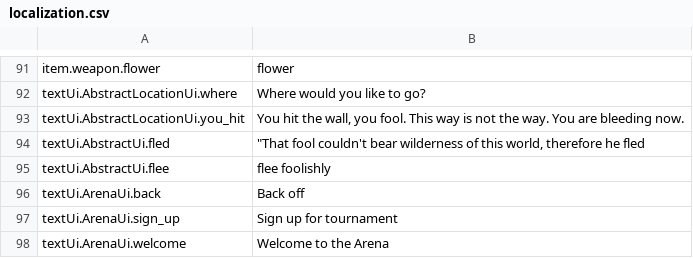
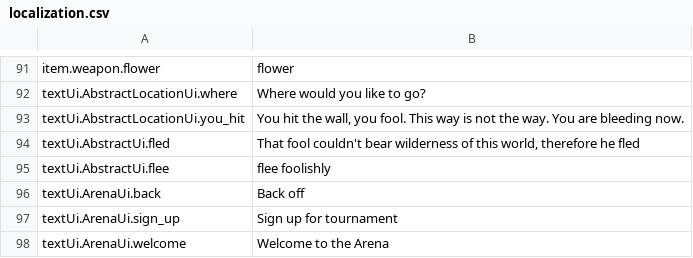
Before and after one commit to lancvslav/TheGame, a CSV file: TheBigGame/out/production/TheBigGame/localization/localization.csv, drawn as a sheet; only a part is shown, gaps mark what is left out.

```diff
--- a/TheBigGame/out/production/TheBigGame/localization/localization.csv
+++ b/TheBigGame/out/production/TheBigGame/localization/localization.csv
@@ -93,3 +93,3 @@ textUi.AbstractLocationUi.where;Where would you like to go?
 textUi.AbstractLocationUi.you_hit;You hit the wall, you fool. This way is not the way. You are bleeding now.
-textUi.AbstractUi.fled;"""That fool couldn't bear wilderness of this world, therefore he fled"
+textUi.AbstractUi.fled;That fool couldn't bear wilderness of this world, therefore he fled
 textUi.AbstractUi.flee;flee foolishly
```
Also changed, not shown: TheBigGame/resources/localization/localization.csv, 9 other files.
